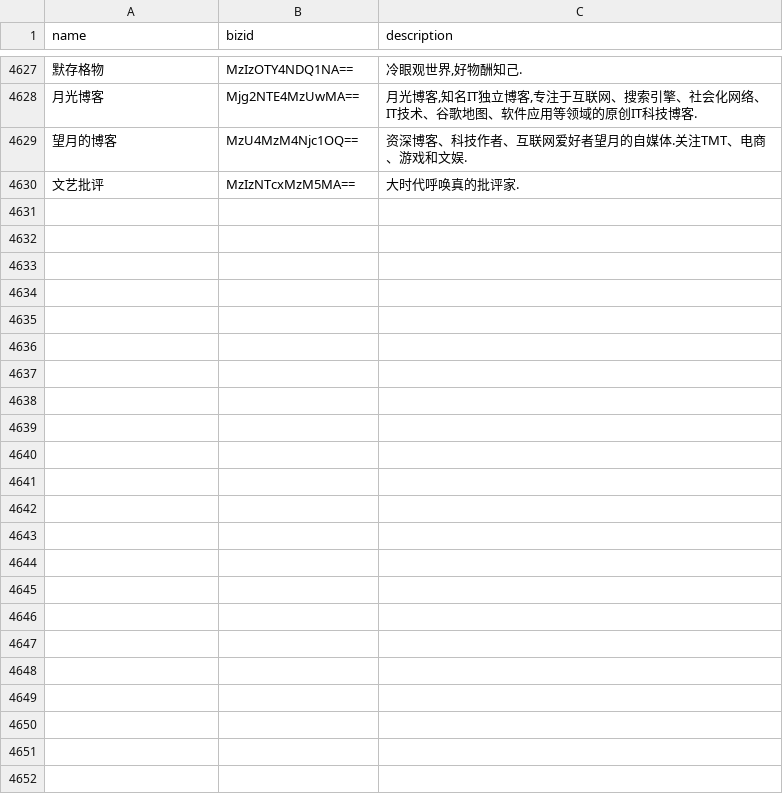
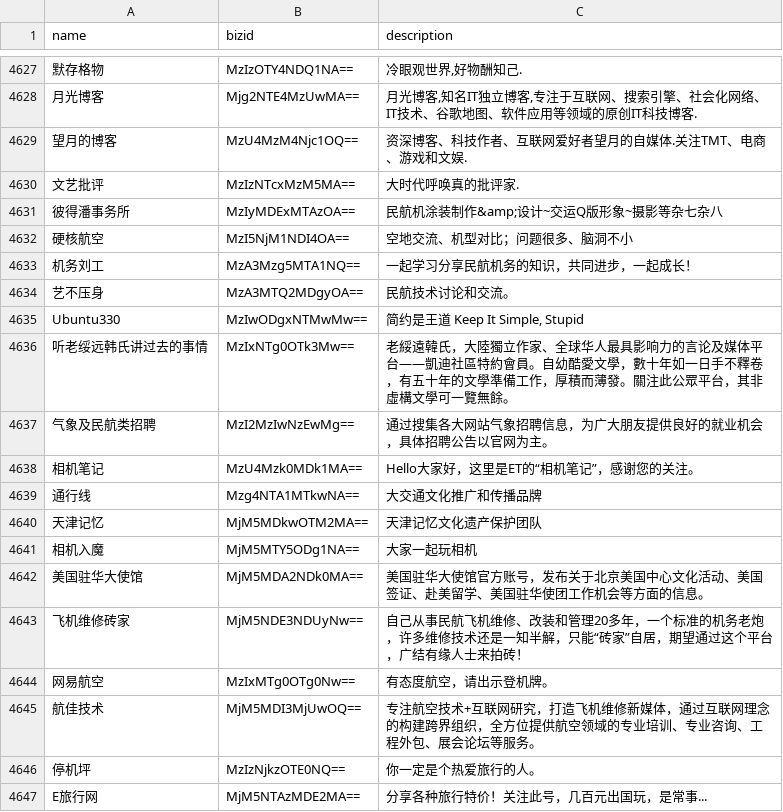
Before and after one commit to hellodword/wechat-feeds, a CSV file: list.csv, drawn as a sheet; only a part is shown, gaps mark what is left out; the diff names each change by its address in the sheet, - before the commit and + after, or states it on an @@ line.

```diff
--- a/list.csv
+++ b/list.csv
+row 4631: 彼得潘事务所 | MzIyMDExMTAzOA== | 民航机涂装制作&amp;设计~交运Q版形象~摄影等杂七杂八
+row 4632: 硬核航空 | MzI5NjM1NDI4OA== | 空地交流、机型对比；问题很多、脑洞不小
+row 4633: 机务刘工 | MzA3Mzg5MTA1NQ== | 一起学习分享民航机务的知识，共同进步，一起成长！
+row 4634: 艺不压身 | MzA3MTQ2MDgyOA== | 民航技术讨论和交流。
+row 4635: Ubuntu330 | MzIwODgxNTMwMw== | 简约是王道 Keep It Simple, Stupid
+row 4636: 听老绥远韩氏讲过去的事情 | MzIxNTg0OTk3Mw== | 老綏遠韓氏，大陸獨立作家、全球华人最具影响力的言论及媒体平台——凱迪社區特約會員。自幼酷愛文學，數十年如一日手不釋卷，有五十年的文學準備工作，厚積而薄發。關注此公眾平台，其非虛構文學可一覽無餘。
+row 4637: 气象及民航类招聘 | MzI2MzIwNzEwMg== | 通过搜集各大网站气象招聘信息，为广大朋友提供良好的就业机会，具体招聘公告以官网为主。
+row 4638: 相机笔记 | MzU4Mzk0MDk1MA== | Hello大家好，这里是ET的“相机笔记”，感谢您的关注。
+row 4639: 通行线 | Mzg4NTA1MTkwNA== | 大交通文化推广和传播品牌
+row 4640: 天津记忆 | MjM5MDkwOTM2MA== | 天津记忆文化遗产保护团队
+row 4641: 相机入魔 | MjM5MTY5ODg1NA== | 大家一起玩相机
+row 4642: 美国驻华大使馆 | MjM5MDA2NDk0MA== | 美国驻华大使馆官方账号，发布关于北京美国中心文化活动、美国签证、赴美留学、美国驻华使团工作机会等方面的信息。
+row 4643: 飞机维修砖家 | MjM5NDE3NDUyNw== | 自己从事民航飞机维修、改装和管理20多年，一个标准的机务老炮，许多维修技术还是一知半解，只能“砖家”自居，期望通过这个平台，广结有缘人士来拍砖！
+row 4644: 网易航空 | MzIxMTg0OTg0Nw== | 有态度航空，请出示登机牌。
+row 4645: 航佳技术 | MjM5MDI3MjUwOQ== | 专注航空技术+互联网研究，打造飞机维修新媒体，通过互联网理念的构建跨界组织，全方位提供航空领域的专业培训、专业咨询、工程外包、展会论坛等服务。
+row 4646: 停机坪 | MzIzNjkzOTE0NQ== | 你一定是个热爱旅行的人。
+row 4647: E旅行网 | MjM5NTAzMDE2MA== | 分享各种旅行特价！关注此号，几百元出国玩，是常事...
```
